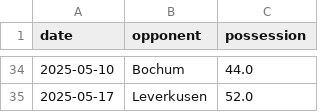
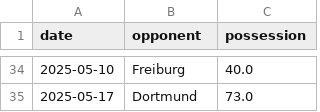
Before and after one commit to RichardxSW/scraping-fbref, a CSV file: bundesliga/poss/bundesliga_possession_against.csv, drawn as a sheet; only a part is shown, gaps mark what is left out; the diff covers the shown part only.

Commit message:
bundesliga poss done

```diff
--- a/bundesliga/poss/bundesliga_possession_against.csv
+++ b/bundesliga/poss/bundesliga_possession_against.csv
@@ -34,2 +34,2 @@ date,opponent,possession
-2025-05-10,Bochum,44.0
-2025-05-17,Leverkusen,52.0
+2025-05-10,Freiburg,40.0
+2025-05-17,Dortmund,73.0
```
Also changed, not shown: 15 added rows, 15 removed rows and 34 edited cells elsewhere in this file, bundesliga/poss/bundesliga_possession_tes.csv, 17 other files.
